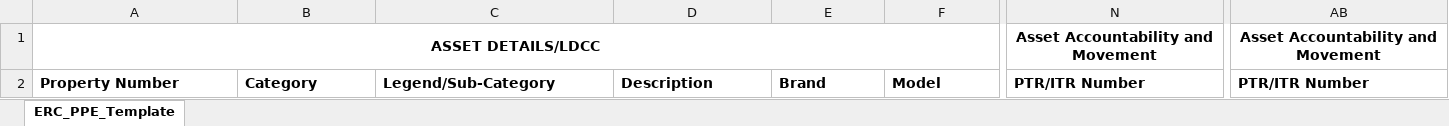
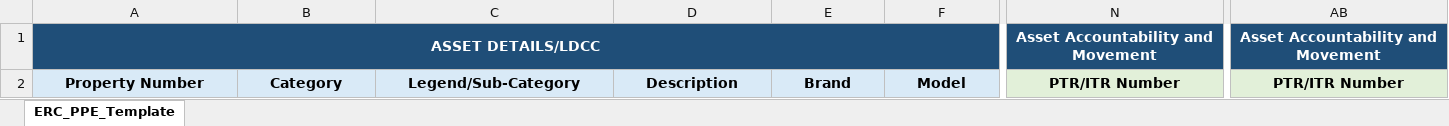
Before and after one commit to misd-erc/ERC-Assets-Management-System, an Excel workbook: WEB/public/ppe-templates/NEW_PPE_SE_LATEST_TEMPLATE.xlsx, sheet ERC_PPE_Template, drawn as a sheet; only a part is shown, gaps mark what is left out; values as stored, in another font and other column widths than the file's, no borders; the diff covers the shown part only; the diff names each change by its address in the sheet, - before the commit and + after, or states it on an @@ line.

Commit message:
feat(template): update NEW_PPE_SE_LATEST_TEMPLATE.xlsx with latest changes

```diff
--- a/WEB/public/ppe-templates/NEW_PPE_SE_LATEST_TEMPLATE.xlsx (sheet ERC_PPE_Template)
+++ b/WEB/public/ppe-templates/NEW_PPE_SE_LATEST_TEMPLATE.xlsx (sheet ERC_PPE_Template)
-A1:AB1 fill: none
+A1:AB1 fill: #1F4E78
-A1 text colour: black
+A1 text colour: #FFFFFF
-A1:L1 merged
+A1:M1 merged
-N1 text colour: black
+N1 text colour: #FFFFFF
-AB1 text colour: black
+AB1 text colour: #FFFFFF
-A2:AB2 alignment: left
+A2:AB2 alignment: center
-A2:F2 fill: none
+A2:F2 fill: #D9EAF7
-N2:AB2 fill: none
+N2:AB2 fill: #E2F0D9
```
Also changed, not shown: cell formats elsewhere in this sheet.
